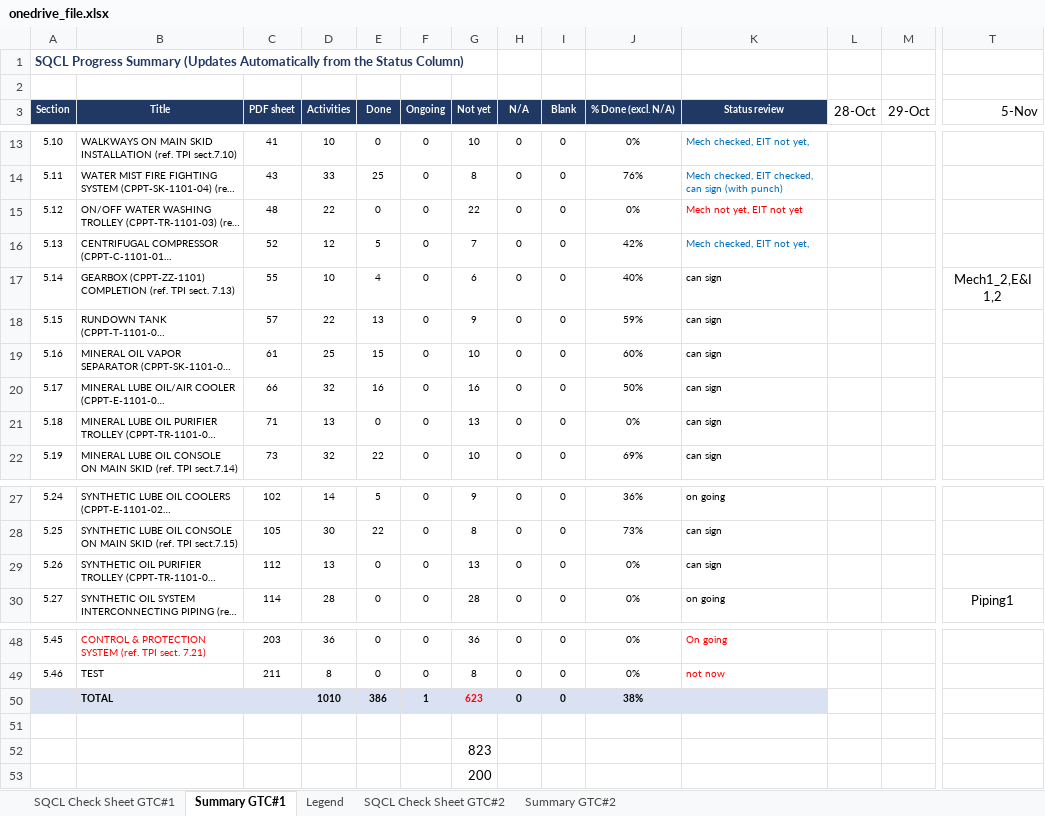
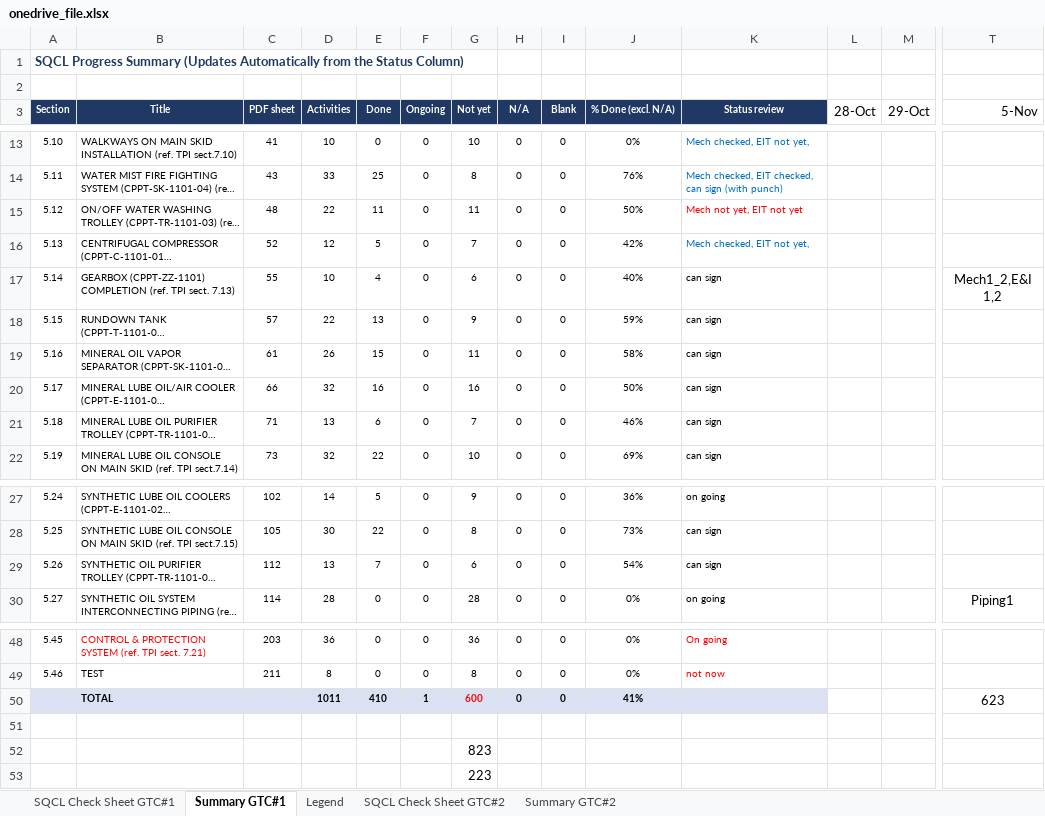
Before and after one commit to vubadien1983-droid/sqcl-dashboard, an Excel workbook: onedrive_file.xlsx, sheet Summary GTC#1, drawn as a sheet; only a part is shown, gaps mark what is left out; long unchanged cells end in …; values as stored, in another font and other column widths than the file's, no borders; removed rows and columns are numbered as before the commit, all else as after; rows hold the shown columns only; the diff names each change by its address in the sheet, - before the commit and + after, or states it on an @@ line.

```diff
--- a/onedrive_file.xlsx (sheet Summary GTC#1)
+++ b/onedrive_file.xlsx (sheet Summary GTC#1)
-E15 (Done): 0
+E15 (Done): 11
-G15 (Not yet): 22
+G15 (Not yet): 11
-J15 (% Done (excl. N/A)): 0%
+J15 (% Done (excl. N/A)): 50%
-D19 (Activities): 25
+D19 (Activities): 26
-G19 (Not yet): 10
+G19 (Not yet): 11
-J19 (% Done (excl. N/A)): 60%
+J19 (% Done (excl. N/A)): 58%
-E21 (Done): 0
+E21 (Done): 6
-G21 (Not yet): 13
+G21 (Not yet): 7
-J21 (% Done (excl. N/A)): 0%
+J21 (% Done (excl. N/A)): 46%
-E29 (Done): 0
+E29 (Done): 7
-G29 (Not yet): 13
+G29 (Not yet): 6
-J29 (% Done (excl. N/A)): 0%
+J29 (% Done (excl. N/A)): 54%
-row 50:  | TOTAL |  | 1010 | 386 | 1 | 623 | 0 | 0 | 38%
+row 50:  | TOTAL |  | 1011 | 410 | 1 | 600 | 0 | 0 | 41% |  |  |  | 623
-G53 (Not yet): 200
+G53 (Not yet): 223
```
Also changed, not shown: sheet SQCL Check Sheet GTC#1, sheet Summary GTC#2, sheet SQCL Check Sheet GTC#2, hidden cells, 4 other files.
